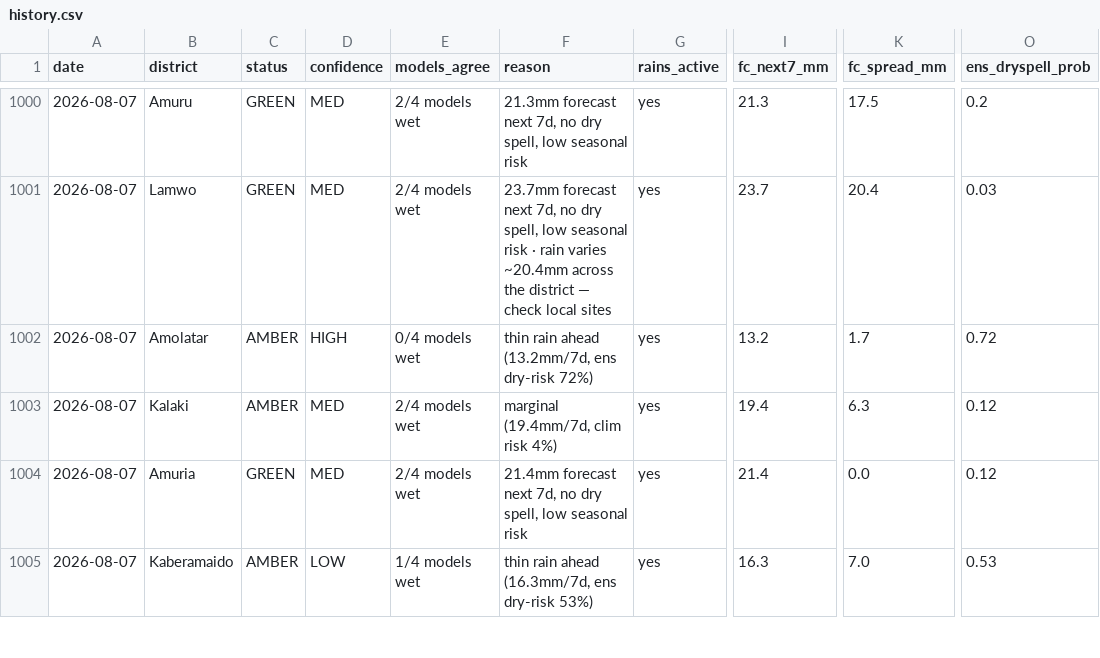
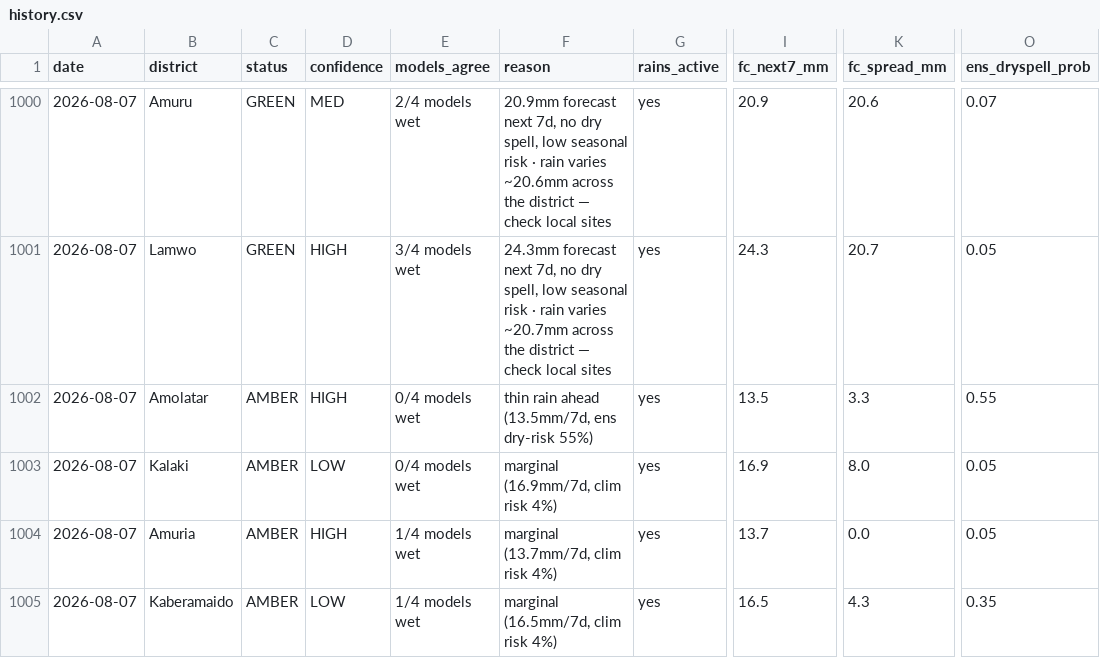
Before and after one commit to quinn-Uganda/planting-monitor, a CSV file: planting_monitor_out/history.csv, drawn as a sheet; only a part is shown, gaps mark what is left out; the diff covers the shown part only; the diff names each change by its address in the sheet, - before the commit and + after, or states it on an @@ line.

```diff
--- a/planting_monitor_out/history.csv
+++ b/planting_monitor_out/history.csv
-F1000 (reason): 21.3mm forecast next 7d, no dry spell, low seasonal risk
+F1000 (reason): 20.9mm forecast next 7d, no dry spell, low seasonal risk · rain varies ~20.6mm across the district — check local sites
-I1000 (fc_next7_mm): 21.3
+I1000 (fc_next7_mm): 20.9
-K1000 (fc_spread_mm): 17.5
+K1000 (fc_spread_mm): 20.6
-O1000 (ens_dryspell_prob): 0.2
+O1000 (ens_dryspell_prob): 0.07
-D1001 (confidence): MED
+D1001 (confidence): HIGH
-E1001 (models_agree): 2/4 models wet
+E1001 (models_agree): 3/4 models wet
-F1001 (reason): 23.7mm forecast next 7d, no dry spell, low seasonal risk · rain varies ~20.4mm across the…
+F1001 (reason): 24.3mm forecast next 7d, no dry spell, low seasonal risk · rain varies ~20.7mm across the…
-I1001 (fc_next7_mm): 23.7
+I1001 (fc_next7_mm): 24.3
-K1001 (fc_spread_mm): 20.4
+K1001 (fc_spread_mm): 20.7
-O1001 (ens_dryspell_prob): 0.03
+O1001 (ens_dryspell_prob): 0.05
-F1002 (reason): thin rain ahead (13.2mm/7d, ens dry-risk 72%)
+F1002 (reason): thin rain ahead (13.5mm/7d, ens dry-risk 55%)
-I1002 (fc_next7_mm): 13.2
+I1002 (fc_next7_mm): 13.5
-K1002 (fc_spread_mm): 1.7
+K1002 (fc_spread_mm): 3.3
-O1002 (ens_dryspell_prob): 0.72
+O1002 (ens_dryspell_prob): 0.55
-D1003 (confidence): MED
+D1003 (confidence): LOW
-E1003 (models_agree): 2/4 models wet
+E1003 (models_agree): 0/4 models wet
-F1003 (reason): marginal (19.4mm/7d, clim risk 4%)
+F1003 (reason): marginal (16.9mm/7d, clim risk 4%)
-I1003 (fc_next7_mm): 19.4
+I1003 (fc_next7_mm): 16.9
-K1003 (fc_spread_mm): 6.3
+K1003 (fc_spread_mm): 8.0
-O1003:O1004 (ens_dryspell_prob): 0.12
+O1003:O1004 (ens_dryspell_prob): 0.05
-C1004 (status): GREEN
+C1004 (status): AMBER
-D1004 (confidence): MED
+D1004 (confidence): HIGH
-E1004 (models_agree): 2/4 models wet
+E1004 (models_agree): 1/4 models wet
-F1004 (reason): 21.4mm forecast next 7d, no dry spell, low seasonal risk
+F1004 (reason): marginal (13.7mm/7d, clim risk 4%)
-I1004 (fc_next7_mm): 21.4
+I1004 (fc_next7_mm): 13.7
-F1005 (reason): thin rain ahead (16.3mm/7d, ens dry-risk 53%)
+F1005 (reason): marginal (16.5mm/7d, clim risk 4%)
-I1005 (fc_next7_mm): 16.3
+I1005 (fc_next7_mm): 16.5
-K1005 (fc_spread_mm): 7.0
+K1005 (fc_spread_mm): 4.3
-O1005 (ens_dryspell_prob): 0.53
+O1005 (ens_dryspell_prob): 0.35
```
Also changed, not shown: 83 edited cells elsewhere in this file, planting_monitor_out/status_today.csv, 4 other files.
